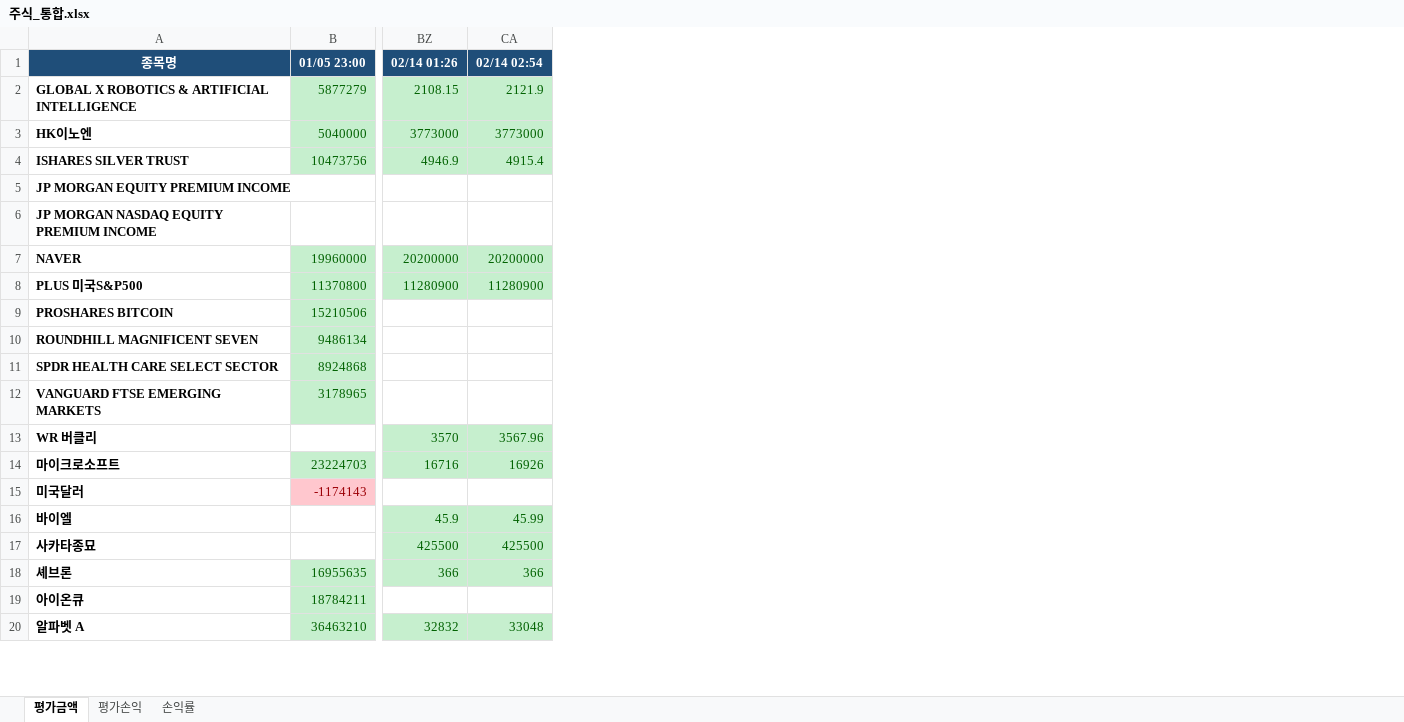
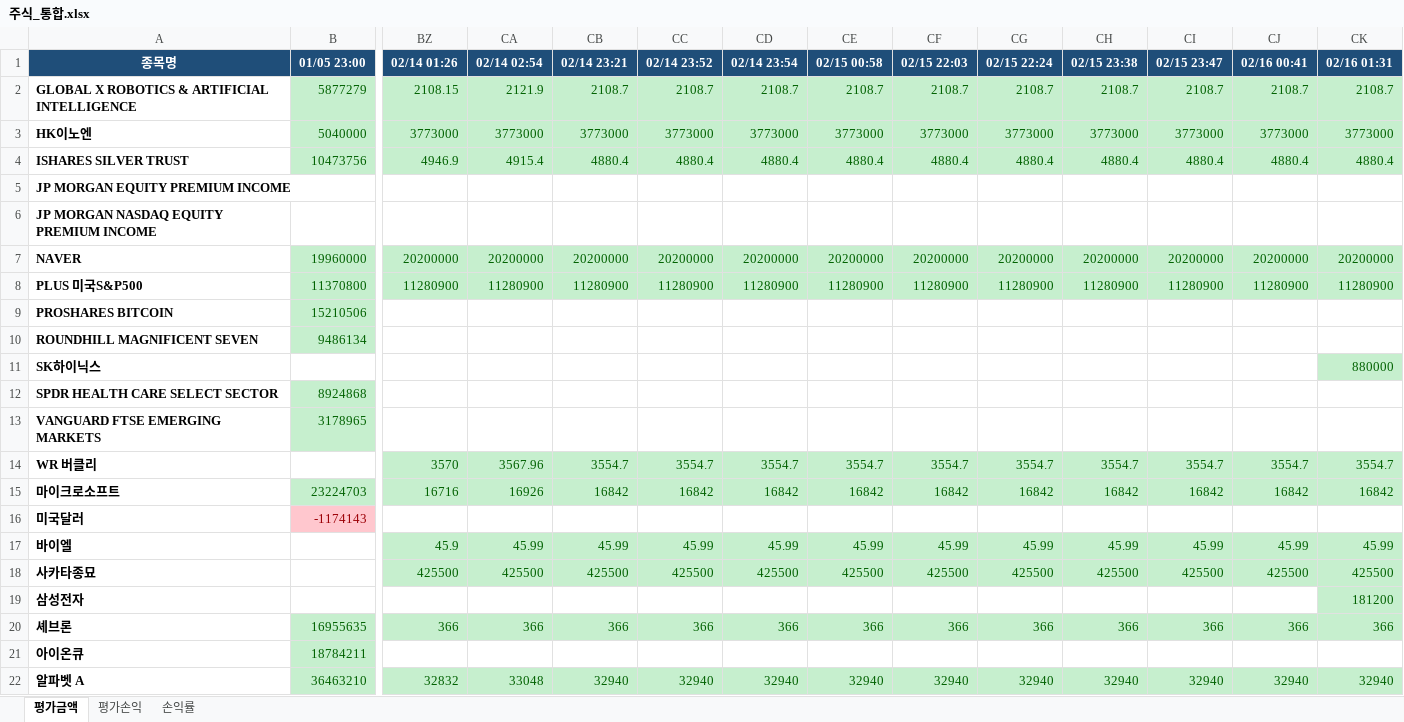
Before and after one commit to PotatoWhite/potato-fin, an Excel workbook: 주식_통합.xlsx, sheet 평가금액, drawn as a sheet; only a part is shown, gaps mark what is left out; values as stored, in another font and other column widths than the file's, no borders; rows hold the shown columns only; the diff names each change by its address in the sheet, - before the commit and + after, or states it on an @@ line.

```diff
--- a/주식_통합.xlsx (sheet 평가금액)
+++ b/주식_통합.xlsx (sheet 평가금액)
+column CB (02/14 23:21), rows 2-8: 2108.7 | 3773000 | 4880.4 |  |  | 20200000 | 11280900; rows 14-18: 3554.7 | 16842 |  | 45.99 | 425500; rows 20-22: 366 |  | 32940
+column CC (02/14 23:52), rows 2-8: 2108.7 | 3773000 | 4880.4 |  |  | 20200000 | 11280900; rows 14-18: 3554.7 | 16842 |  | 45.99 | 425500; rows 20-22: 366 |  | 32940
+column CD (02/14 23:54), rows 2-8: 2108.7 | 3773000 | 4880.4 |  |  | 20200000 | 11280900; rows 14-18: 3554.7 | 16842 |  | 45.99 | 425500; rows 20-22: 366 |  | 32940
+column CE (02/15 00:58), rows 2-8: 2108.7 | 3773000 | 4880.4 |  |  | 20200000 | 11280900; rows 14-18: 3554.7 | 16842 |  | 45.99 | 425500; rows 20-22: 366 |  | 32940
+column CF (02/15 22:03), rows 2-8: 2108.7 | 3773000 | 4880.4 |  |  | 20200000 | 11280900; rows 14-18: 3554.7 | 16842 |  | 45.99 | 425500; rows 20-22: 366 |  | 32940
+column CG (02/15 22:24), rows 2-8: 2108.7 | 3773000 | 4880.4 |  |  | 20200000 | 11280900; rows 14-18: 3554.7 | 16842 |  | 45.99 | 425500; rows 20-22: 366 |  | 32940
+column CH (02/15 23:38), rows 2-8: 2108.7 | 3773000 | 4880.4 |  |  | 20200000 | 11280900; rows 14-18: 3554.7 | 16842 |  | 45.99 | 425500; rows 20-22: 366 |  | 32940
+column CI (02/15 23:47), rows 2-8: 2108.7 | 3773000 | 4880.4 |  |  | 20200000 | 11280900; rows 14-18: 3554.7 | 16842 |  | 45.99 | 425500; rows 20-22: 366 |  | 32940
+column CJ (02/16 00:41), rows 2-8: 2108.7 | 3773000 | 4880.4 |  |  | 20200000 | 11280900; rows 14-18: 3554.7 | 16842 |  | 45.99 | 425500; rows 20-22: 366 |  | 32940
+column CK (02/16 01:31), rows 2-8: 2108.7 | 3773000 | 4880.4 |  |  | 20200000 | 11280900; rows 14-18: 3554.7 | 16842 |  | 45.99 | 425500; rows 20-22: 366 |  | 32940
+row 11: SK하이닉스 |  |  |  |  |  |  |  |  |  |  |  |  | 880000
+row 19: 삼성전자 |  |  |  |  |  |  |  |  |  |  |  |  | 181200
```
Also changed, not shown: sheet 손익률, sheet 평가손익, 매매기록.xlsx, 주식.xlsx, 8 other files.
